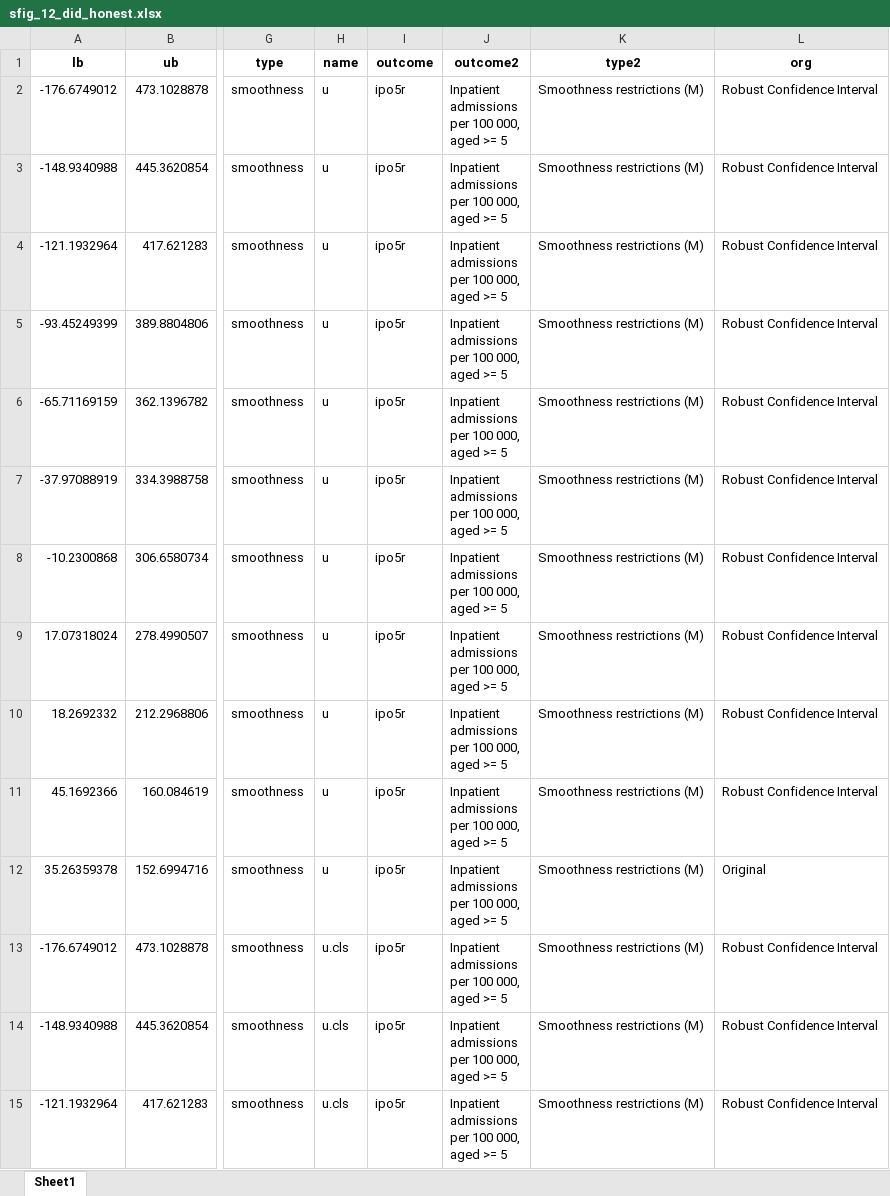
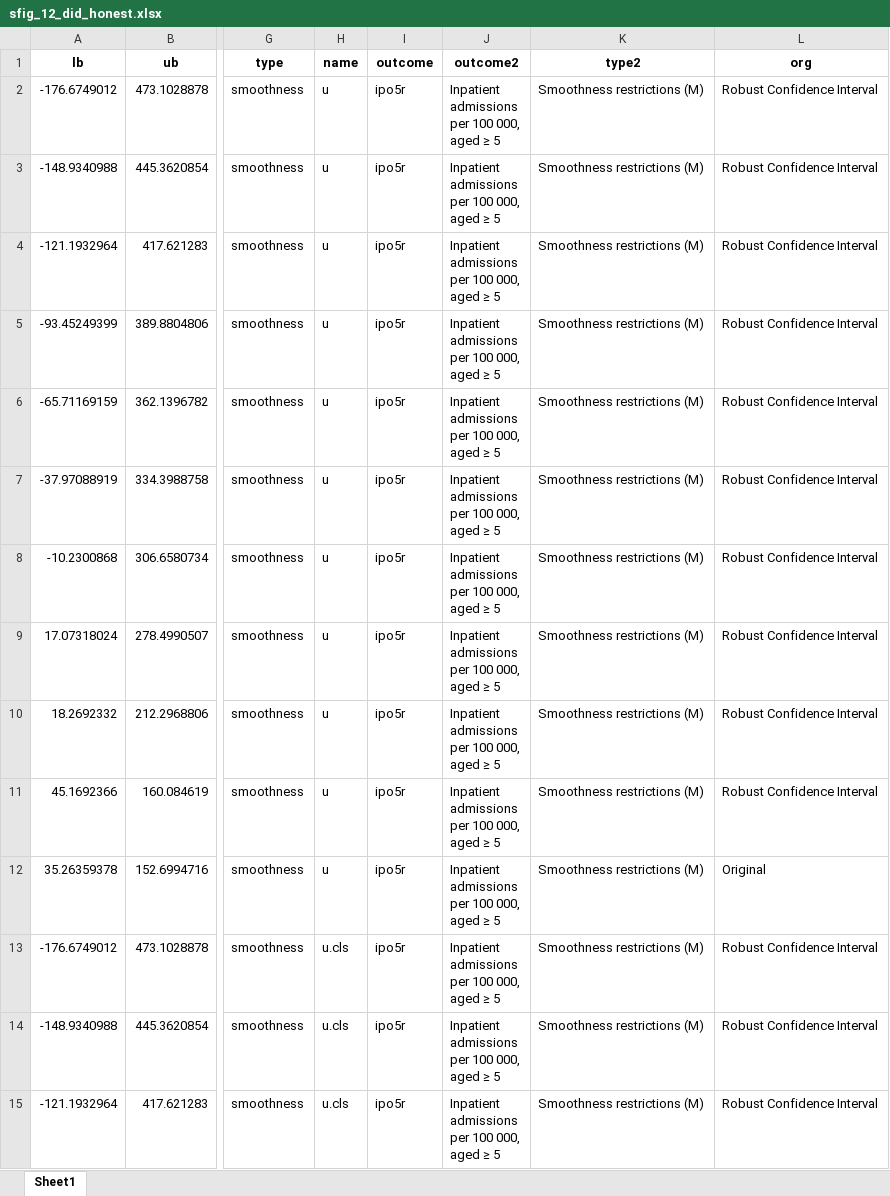
Before and after one commit to sekeundanielyu/lao_nhi, an Excel workbook: 1 NHI impact/output/sfig_12_did_honest.xlsx, sheet Sheet1, drawn as a sheet; only a part is shown, gaps mark what is left out; values as stored, in another font and other column widths than the file's, no borders; ↵ is a line break in a cell; the diff covers the shown part only; the diff names each change by its address in the sheet, - before the commit and + after, or states it on an @@ line.

```diff
--- a/1 NHI impact/output/sfig_12_did_honest.xlsx (sheet Sheet1)
+++ b/1 NHI impact/output/sfig_12_did_honest.xlsx (sheet Sheet1)
-J2:J15 (outcome2): Inpatient ↵ admissions ↵ per 100 000, ↵ aged >= 5
+J2:J15 (outcome2): Inpatient ↵ admissions ↵ per 100 000, ↵ aged ≥ 5
```
Also changed, not shown: 238 edited cells elsewhere in this sheet, 1 NHI impact/output/sfig_11_did_month.xlsx, 1 NHI impact/output/sfig_5_did_facility.xlsx, 18 other files.
